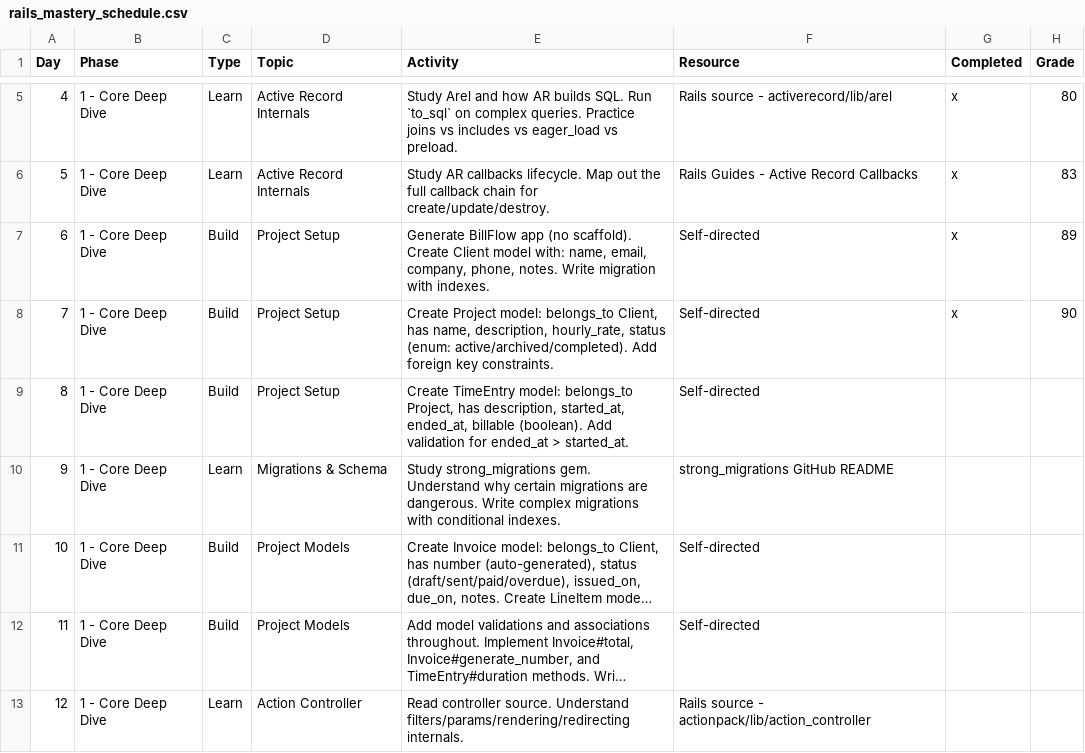
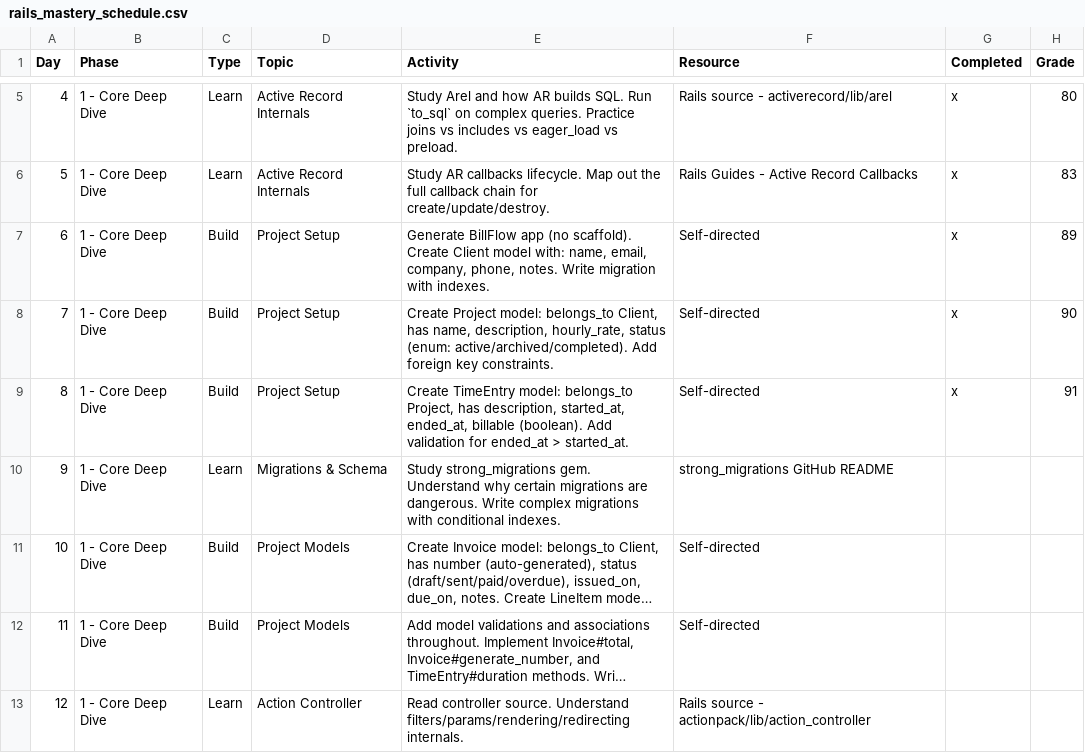
Before and after one commit to zalepa/bill_flow, a CSV file: rails_mastery_schedule.csv, drawn as a sheet; only a part is shown, gaps mark what is left out; long unchanged cells end in ….

```diff
--- a/rails_mastery_schedule.csv
+++ b/rails_mastery_schedule.csv
@@ -8,3 +8,3 @@ Day,Phase,Type,Topic,Activity,Resource,Completed,Grade
 7,1 - Core Deep Dive,Build,Project Setup,"Create Project model: belongs_to Client, has name, description, hourly_rate, status (enum: active/archived/completed). Add foreign key constraints.",Self-directed,x,90
-8,1 - Core Deep Dive,Build,Project Setup,"Create TimeEntry model: belongs_to Project, has description, started_at, ended_at, billable (boolean). Add validation for ended_at > started_at.",Self-directed,
+8,1 - Core Deep Dive,Build,Project Setup,"Create TimeEntry model: belongs_to Project, has description, started_at, ended_at, billable (boolean). Add validation for ended_at > started_at.",Self-directed,x,91
 9,1 - Core Deep Dive,Learn,Migrations & Schema,Study strong_migrations gem. Understand why certain migrations are dangerous. Write complex migrations with conditional indexes.,strong_migrations GitHub README,
```
Also changed, not shown: 3 other files.
